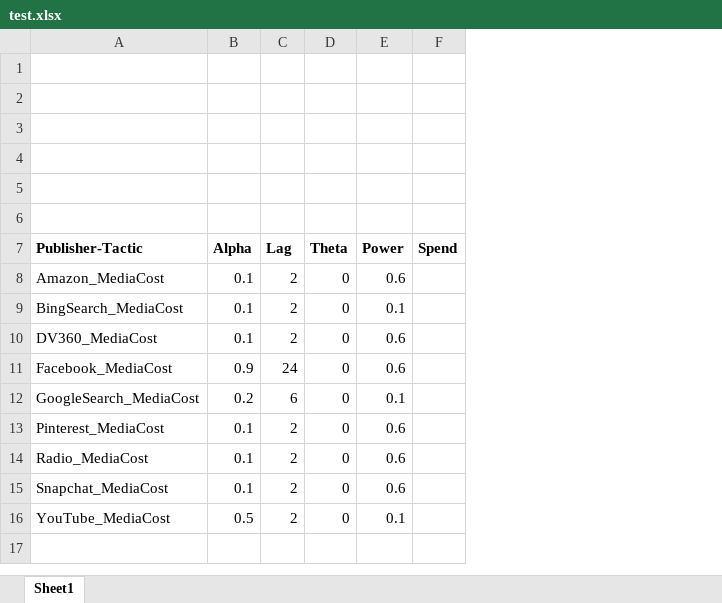
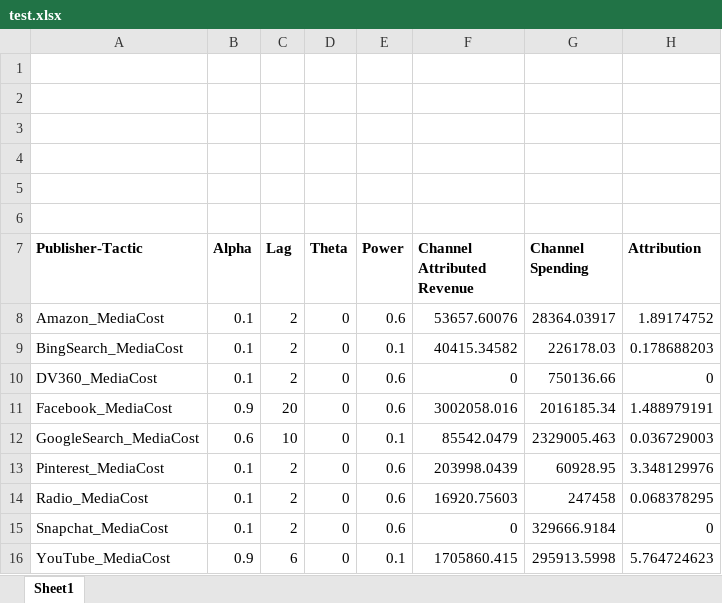
Before and after one commit to RSatyakaal/media_mix_model, an Excel workbook: test.xlsx, sheet Sheet1, drawn as a sheet; values as stored, in another font and other column widths than the file's, no borders; removed rows and columns are numbered as before the commit, all else as after; the diff names each change by its address in the sheet, - before the commit and + after, or states it on an @@ line.

Commit message:
Attribution Table

```diff
--- a/test.xlsx (sheet Sheet1)
+++ b/test.xlsx (sheet Sheet1)
-column F (Spend), empty
+column F (Channel Attributed Revenue), rows 8-16: 53657.60076 | 40415.34582 | 0 | 3002058.016 | 85542.0479 | 203998.0439 | 16920.75603 | 0 | 1705860.415
+column G (Channel Spending), rows 8-16: 28364.03917 | 226178.03 | 750136.66 | 2016185.34 | 2329005.463 | 60928.95 | 247458 | 329666.9184 | 295913.5998
+column H (Attribution), rows 8-16: 1.89174752 | 0.178688203 | 0 | 1.488979191 | 0.036729003 | 3.348129976 | 0.068378295 | 0 | 5.764724623
-C11 (Lag): 24
+C11 (Lag): 20
-B12 (Alpha): 0.2
+B12 (Alpha): 0.6
-C12 (Lag): 6
+C12 (Lag): 10
-B16 (Alpha): 0.5
+B16 (Alpha): 0.9
-C16 (Lag): 2
+C16 (Lag): 6
```
Also changed, not shown: 5 other files.
